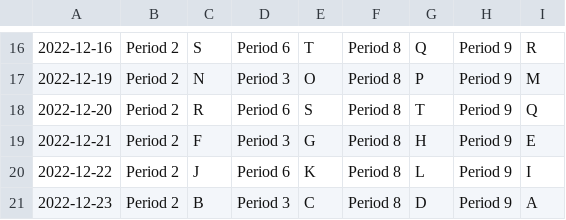
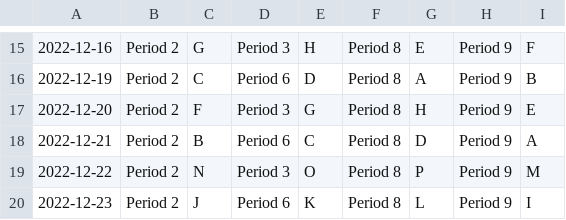
Before and after one commit to Jorge-D-Robles/projects, a CSV file: PythonScheduleMaker/schedule.csv, drawn as a sheet; only a part is shown, gaps mark what is left out; addresses are those after the commit; the diff covers the shown part only; the diff names each change by its address in the sheet, - before the commit and + after, or states it on an @@ line.

```diff
--- a/PythonScheduleMaker/schedule.csv
+++ b/PythonScheduleMaker/schedule.csv
-C15: S
+C15: G
-D15: Period 6
+D15: Period 3
-E15: T
+E15: H
-G15: Q
+G15: E
-I15: R
+I15: F
-C16: N
+C16: C
-D16: Period 3
+D16: Period 6
-E16: O
+E16: D
-G16: P
+G16: A
-I16: M
+I16: B
-C17: R
+C17: F
-D17: Period 6
+D17: Period 3
-E17: S
+E17: G
-G17: T
+G17: H
-I17: Q
+I17: E
-C18: F
+C18: B
-D18: Period 3
+D18: Period 6
-E18: G
+E18: C
-G18: H
+G18: D
-I18: E
+I18: A
-C19: J
+C19: N
-D19: Period 6
+D19: Period 3
-E19: K
+E19: O
-G19: L
+G19: P
-I19: I
+I19: M
-C20: B
+C20: J
-D20: Period 3
+D20: Period 6
-E20: C
+E20: K
-G20: D
+G20: L
-I20: A
+I20: I
```
Also changed, not shown: 1 removed row and 60 edited cells elsewhere in this file, 3 other files.
